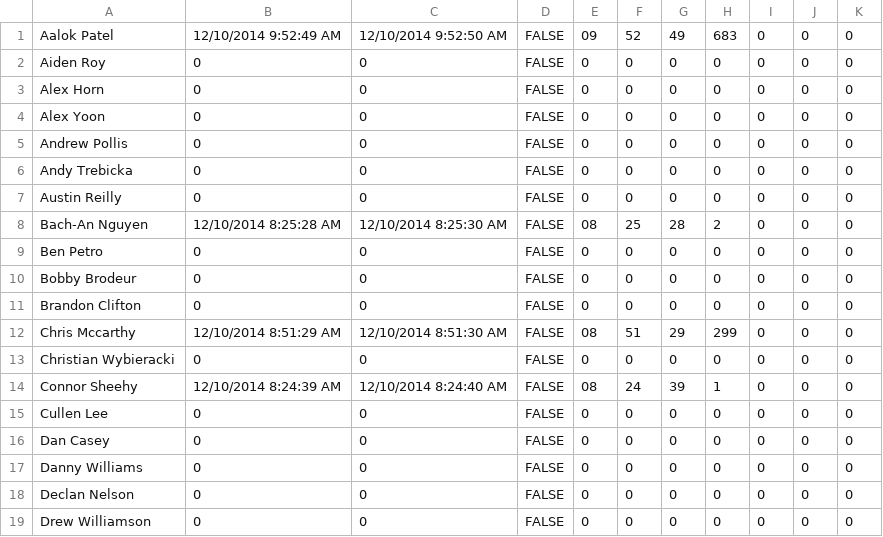
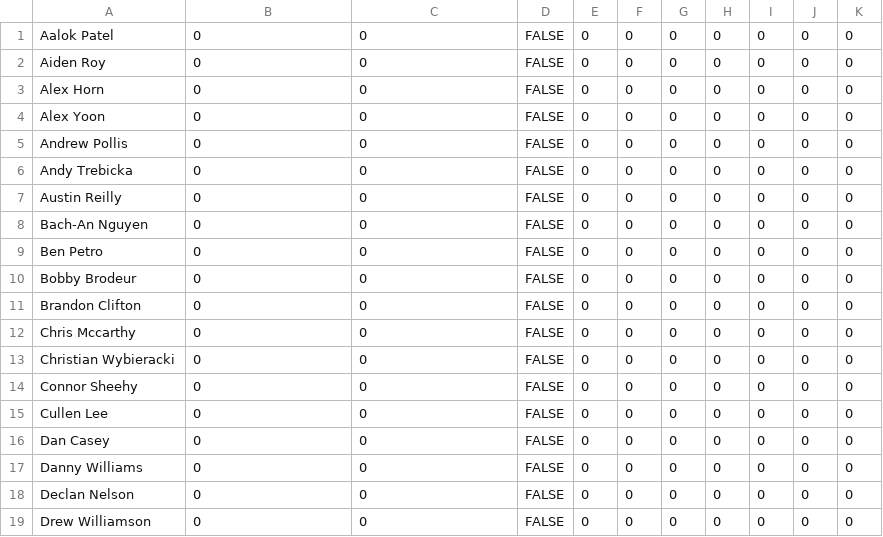
Before and after one commit to prifken/robotics3958, a CSV file: Application/Data/Data.csv, drawn as a sheet; only a part is shown.

```diff
--- a/Application/Data/Data.csv
+++ b/Application/Data/Data.csv
@@ -1,2 +1,2 @@
-Aalok Patel,12/10/2014 9:52:49 AM,12/10/2014 9:52:50 AM,FALSE,09,52,49,683,0,0,0
+Aalok Patel,0,0,FALSE,0,0,0,0,0,0,0
 Aiden Roy,0,0,FALSE,0,0,0,0,0,0,0
@@ -7,3 +7,3 @@ Andy Trebicka,0,0,FALSE,0,0,0,0,0,0,0
 Austin Reilly,0,0,FALSE,0,0,0,0,0,0,0
-Bach-An Nguyen,12/10/2014 8:25:28 AM,12/10/2014 8:25:30 AM,FALSE,08,25,28,2,0,0,0
+Bach-An Nguyen,0,0,FALSE,0,0,0,0,0,0,0
 Ben  Petro,0,0,FALSE,0,0,0,0,0,0,0
@@ -11,5 +11,5 @@ Bobby Brodeur,0,0,FALSE,0,0,0,0,0,0,0
 Brandon Clifton,0,0,FALSE,0,0,0,0,0,0,0
-Chris Mccarthy,12/10/2014 8:51:29 AM,12/10/2014 8:51:30 AM,FALSE,08,51,29,299,0,0,0
+Chris Mccarthy,0,0,FALSE,0,0,0,0,0,0,0
 Christian Wybieracki,0,0,FALSE,0,0,0,0,0,0,0
-Connor Sheehy,12/10/2014 8:24:39 AM,12/10/2014 8:24:40 AM,FALSE,08,24,39,1,0,0,0
+Connor Sheehy,0,0,FALSE,0,0,0,0,0,0,0
 Cullen Lee,0,0,FALSE,0,0,0,0,0,0,0
```
